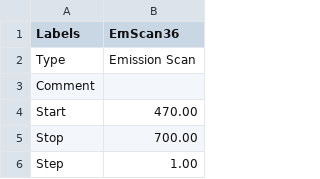
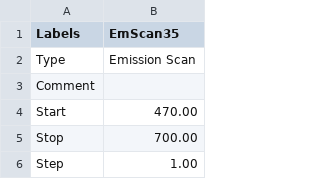
Before and after one commit to ZGJLLL/MPs-filtration, a CSV file: amino/1.csv, drawn as a sheet; only a part is shown.

```diff
--- a/amino/1.csv
+++ b/amino/1.csv
@@ -1,2 +1,2 @@
-Labels,EmScan36,
+Labels,EmScan35,
 Type,Emission Scan,
```
Also changed, not shown: amino_filtration/TEMPO/0.8%/15ppm/1.csv, amino_filtration/TEMPO/1%/15ppm/1.csv, 43 other files.
